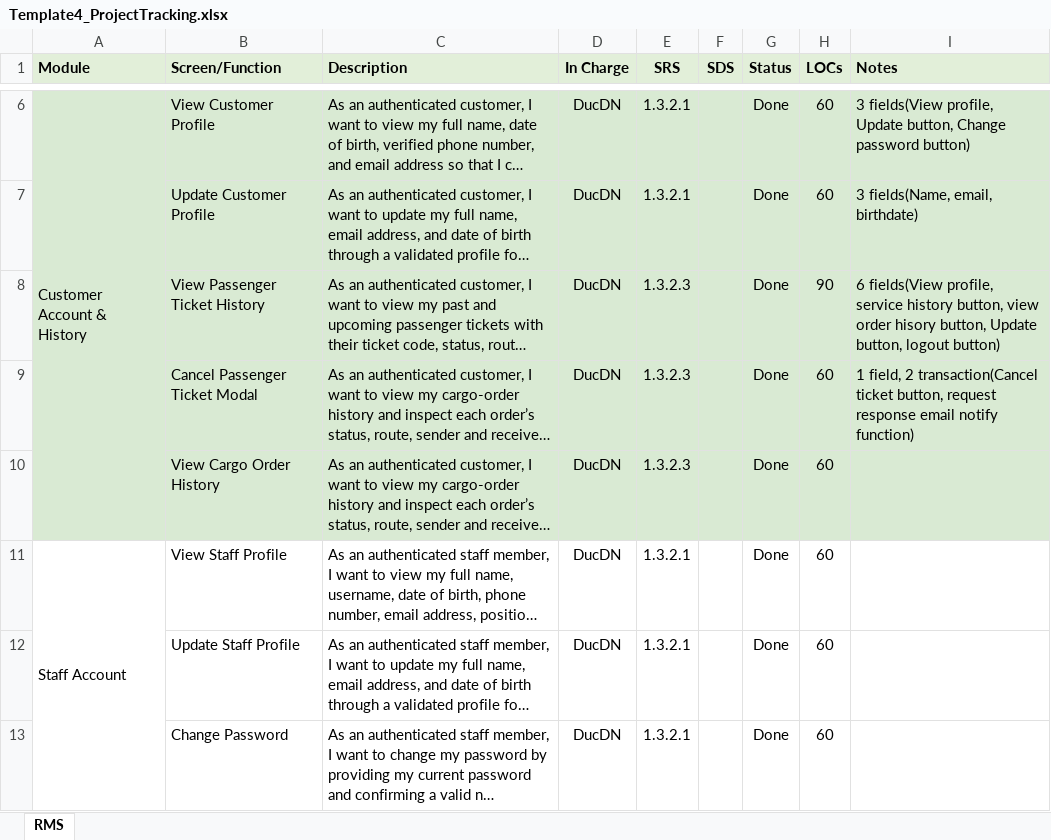
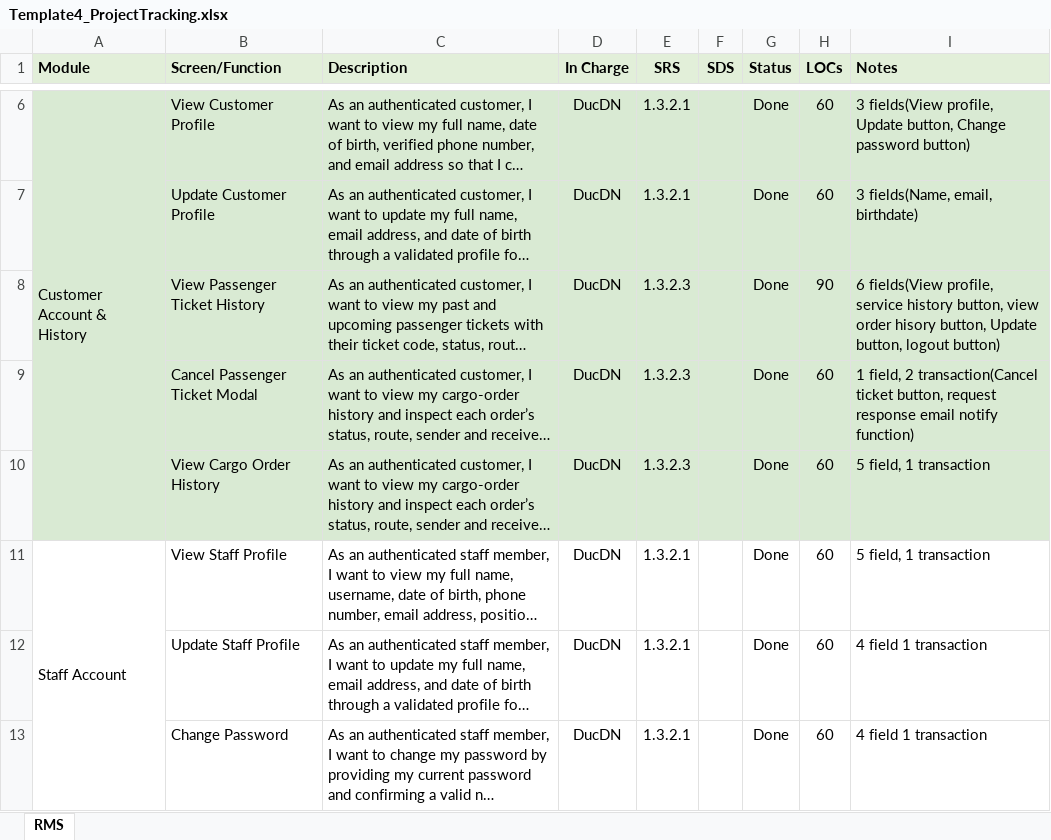
Before and after one commit to bocuawin0608/RalseiCoachHouse, an Excel workbook: documents/Template4_ProjectTracking.xlsx, sheet RMS, drawn as a sheet; only a part is shown, gaps mark what is left out; long unchanged cells end in …; values as stored, in another font and other column widths than the file's, no borders; charts and pictures not drawn; the diff covers the shown part only; the diff names each change by its address in the sheet, - before the commit and + after, or states it on an @@ line.

```diff
--- a/documents/Template4_ProjectTracking.xlsx (sheet RMS)
+++ b/documents/Template4_ProjectTracking.xlsx (sheet RMS)
-I10:I11 (Notes): (empty)
+I10:I11 (Notes): 5 field, 1 transaction
-I12:I13 (Notes): (empty)
+I12:I13 (Notes): 4 field 1 transaction
```
Also changed, not shown: 4 added rows, 17 removed rows, 54 edited cells, cell formats and merged cells elsewhere in this sheet, documents/Template3_System Test.xlsx, 1 other file.
